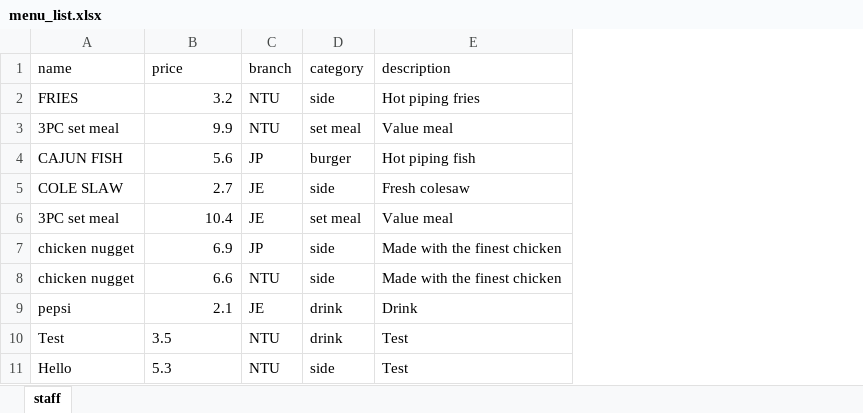
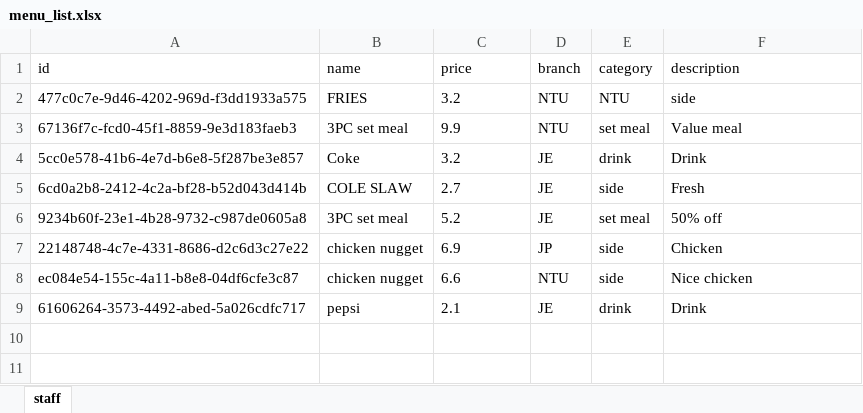
Before and after one commit to Racheltmz/SC2002_OOP_FOMS, an Excel workbook: FOMS/data/menu_list.xlsx, sheet staff, drawn as a sheet; values as stored, in another font and other column widths than the file's, no borders; removed rows and columns are numbered as before the commit, all else as after; the diff names each change by its address in the sheet, - before the commit and + after, or states it on an @@ line.

```diff
--- a/FOMS/data/menu_list.xlsx (sheet staff)
+++ b/FOMS/data/menu_list.xlsx (sheet staff)
+column A (id), rows 2-3: 477c0c7e-9d46-4202-969d-f3dd1933a575 | 67136f7c-fcd0-45f1-8859-9e3d183faeb3; rows 5-9: 6cd0a2b8-2412-4c2a-bf28-b52d043d414b | 9234b60f-23e1-4b28-9732-c987de0605a8 | 22148748-4c7e-4331-8686-d2c6d3c27e22 | ec084e54-155c-4a11-b8e8-04df6cfe3c87 | 61606264-3573-4492-abed-5a026cdfc717
-C2:C3 alignment: right
+C2:C3 alignment: left
-E2 (category): side
+E2 (category): NTU
-F2 (description): Hot piping fries
+F2 (description): side
-row 4: CAJUN FISH | 5.6 | JP | burger | Hot piping fish
+row 4: 5cc0e578-41b6-4e7d-b6e8-5f287be3e857 | Coke | 3.2 | JE | drink | Drink
-C5 alignment: right
+C5 alignment: left
-F5 (description): Fresh colesaw
+F5 (description): Fresh
-C6 (price): 10.4
+C6 (price): 5.2
-F6 (description): Value meal
+F6 (description): 50% off
-C7:C9 alignment: right
+C7:C9 alignment: left
-F7 (description): Made with the finest chicken
+F7 (description): Chicken
-F8 (description): Made with the finest chicken
+F8 (description): Nice chicken
-row 10: Test | 3.5 | NTU | drink | Test
-row 11: Hello | 5.3 | NTU | side | Test
```
Also changed, not shown: 11 other files.
